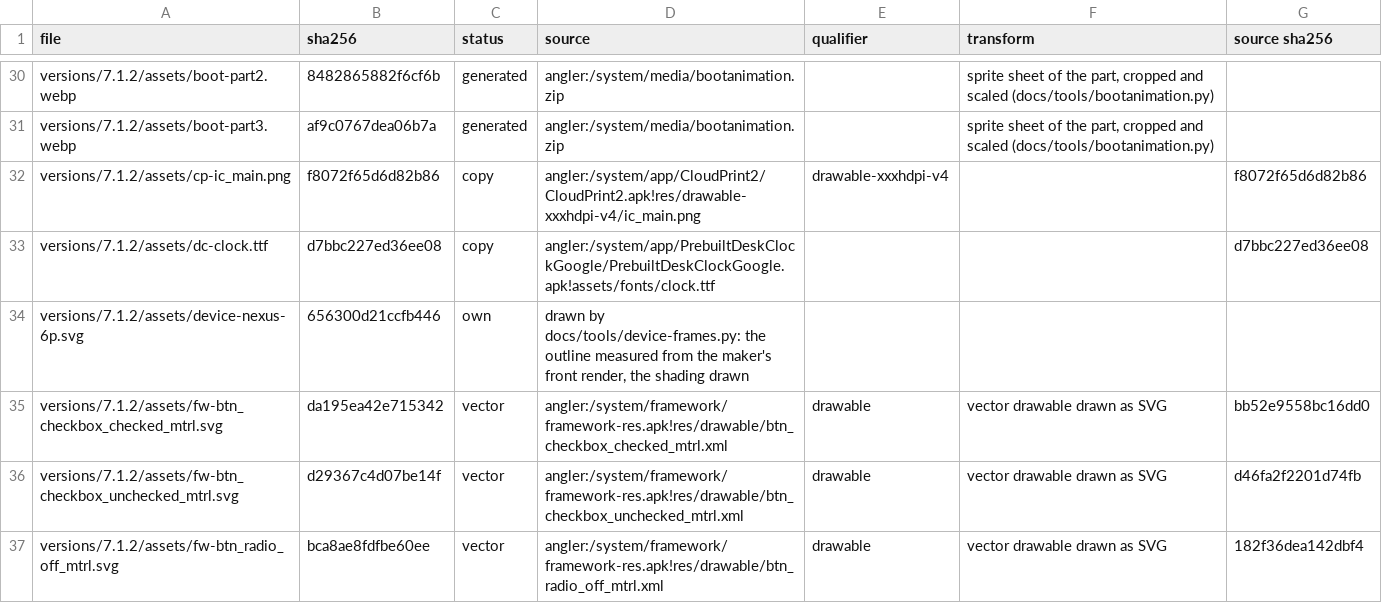
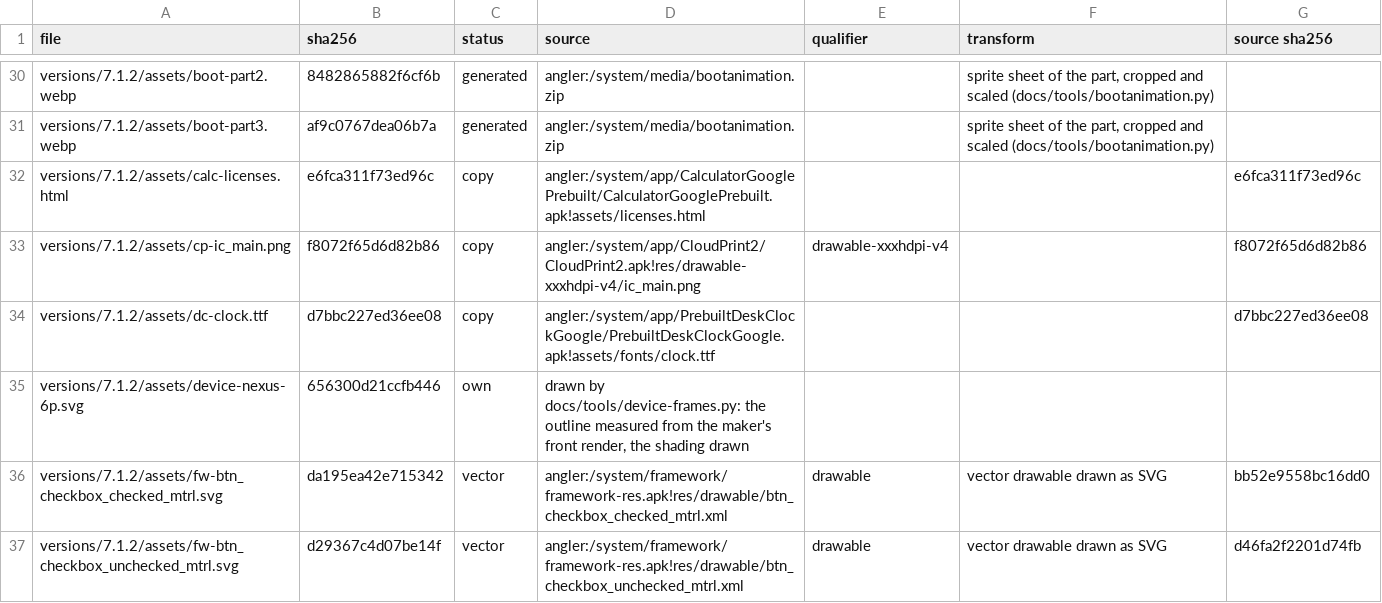
Before and after one commit to szabolevi98/android-time-machine, a TSV file: docs/reports/assets/7.1.2.tsv, drawn as a sheet; only a part is shown, gaps mark what is left out; the shorter side is filled out with more unchanged rows; the diff names each change by its address in the sheet, - before the commit and + after, or states it on an @@ line.

Commit message:
Android 7.1.2 Calculator (CalculatorGooglePrebuilt 7.1.1)
- The ExactCalculator of android-7.1.2_r1: display_two_line with the rad / deg mode, the formula 74 to 42 sp, the result with its exponent in #40000000, the numeric, operator and advanced pads (values-port paddings, the advanced page 7/9 wide), the accent #0097a7 and the error colour #c2185b
- The overflow's Answer with leading digits and Answer as fraction (in RESULT, the fraction only for an exact rational result), Open source licenses (the APK's assets/licenses.html), Send feedback, Help

```diff
--- a/docs/reports/assets/7.1.2.tsv
+++ b/docs/reports/assets/7.1.2.tsv
+row 32: versions/7.1.2/assets/calc-licenses.html | e6fca311f73ed96c | copy | angler:/system/app/CalculatorGooglePrebuilt/CalculatorGooglePrebuilt.apk!assets/licenses.html |  |  | e6fca311f73ed96c
```
Also changed, not shown: 8 other files.
